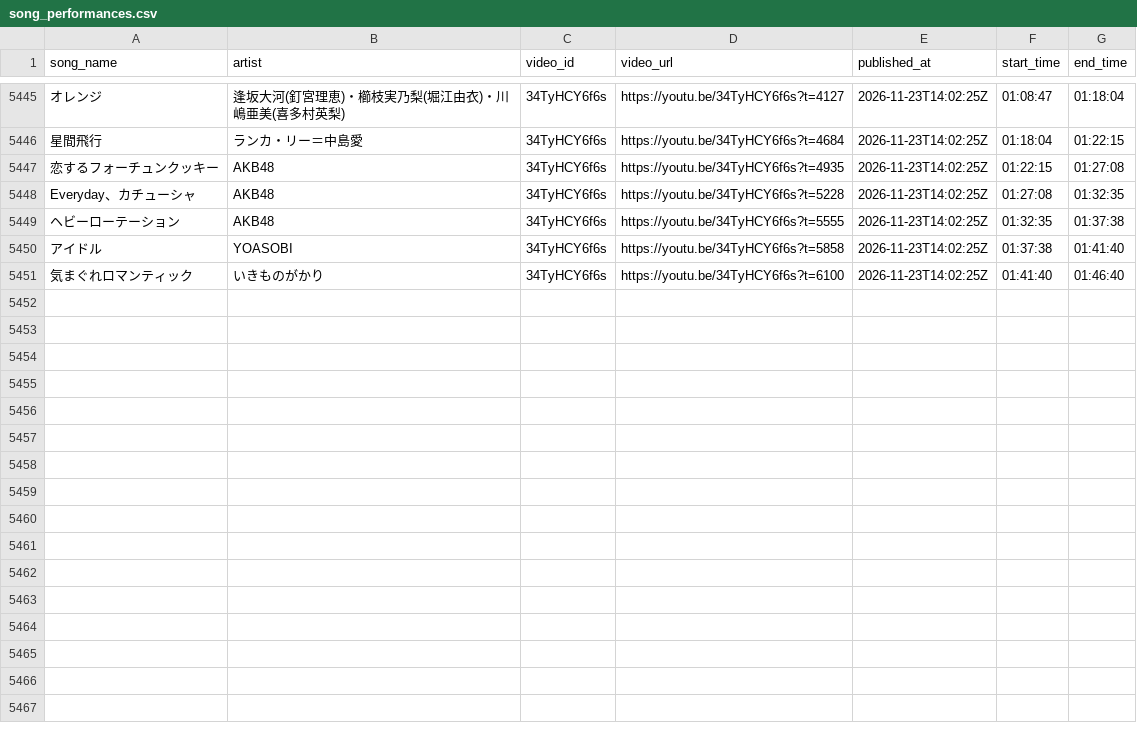
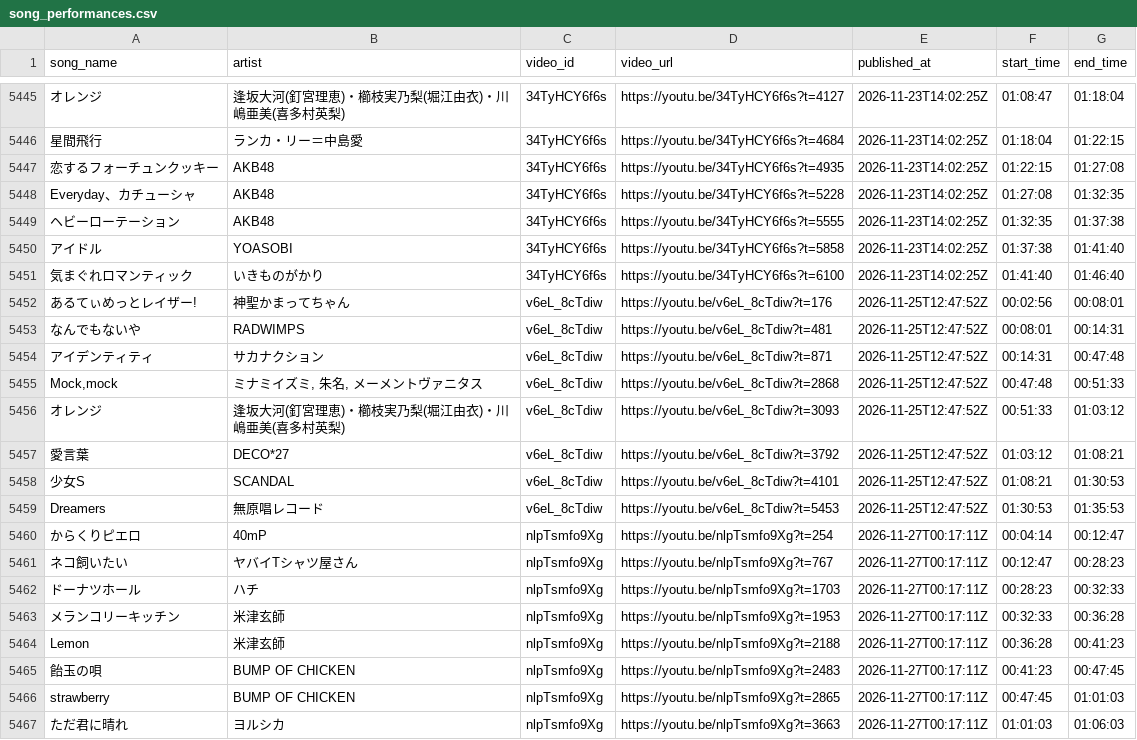
Before and after one commit to MiyataYuya/setlist-player, a CSV file: data/song_performances.csv, drawn as a sheet; only a part is shown, gaps mark what is left out.

```diff
--- a/data/song_performances.csv
+++ b/data/song_performances.csv
@@ -5451 +5451,17 @@ Everyday、カチューシャ,AKB48,34TyHCY6f6s,https://youtu.be/34TyHCY6f6s?t=5
 気まぐれロマンティック,いきものがかり,34TyHCY6f6s,https://youtu.be/34TyHCY6f6s?t=6100,2026-11-23T14:02:25Z,01:41:40,01:46:40
+あるてぃめっとレイザー!,神聖かまってちゃん,v6eL_8cTdiw,https://youtu.be/v6eL_8cTdiw?t=176,2026-11-25T12:47:52Z,00:02:56,00:08:01
+なんでもないや,RADWIMPS,v6eL_8cTdiw,https://youtu.be/v6eL_8cTdiw?t=481,2026-11-25T12:47:52Z,00:08:01,00:14:31
+アイデンティティ,サカナクション,v6eL_8cTdiw,https://youtu.be/v6eL_8cTdiw?t=871,2026-11-25T12:47:52Z,00:14:31,00:47:48
+"Mock,mock","ミナミイズミ, 朱名, メーメントヴァニタス",v6eL_8cTdiw,https://youtu.be/v6eL_8cTdiw?t=2868,2026-11-25T12:47:52Z,00:47:48,00:51:33
+オレンジ,逢坂大河(釘宮理恵)・櫛枝実乃梨(堀江由衣)・川嶋亜美(喜多村英梨),v6eL_8cTdiw,https://youtu.be/v6eL_8cTdiw?t=3093,2026-11-25T12:47:52Z,00:51:33,01:03:12
+愛言葉,DECO*27,v6eL_8cTdiw,https://youtu.be/v6eL_8cTdiw?t=3792,2026-11-25T12:47:52Z,01:03:12,01:08:21
+少女S,SCANDAL,v6eL_8cTdiw,https://youtu.be/v6eL_8cTdiw?t=4101,2026-11-25T12:47:52Z,01:08:21,01:30:53
+Dreamers,無原唱レコード,v6eL_8cTdiw,https://youtu.be/v6eL_8cTdiw?t=5453,2026-11-25T12:47:52Z,01:30:53,01:35:53
+からくりピエロ,40mP,nlpTsmfo9Xg,https://youtu.be/nlpTsmfo9Xg?t=254,2026-11-27T00:17:11Z,00:04:14,00:12:47
+ネコ飼いたい,ヤバイTシャツ屋さん,nlpTsmfo9Xg,https://youtu.be/nlpTsmfo9Xg?t=767,2026-11-27T00:17:11Z,00:12:47,00:28:23
+ドーナツホール,ハチ,nlpTsmfo9Xg,https://youtu.be/nlpTsmfo9Xg?t=1703,2026-11-27T00:17:11Z,00:28:23,00:32:33
+メランコリーキッチン,米津玄師,nlpTsmfo9Xg,https://youtu.be/nlpTsmfo9Xg?t=1953,2026-11-27T00:17:11Z,00:32:33,00:36:28
+Lemon,米津玄師,nlpTsmfo9Xg,https://youtu.be/nlpTsmfo9Xg?t=2188,2026-11-27T00:17:11Z,00:36:28,00:41:23
+飴玉の唄,BUMP OF CHICKEN,nlpTsmfo9Xg,https://youtu.be/nlpTsmfo9Xg?t=2483,2026-11-27T00:17:11Z,00:41:23,00:47:45
+strawberry,BUMP OF CHICKEN,nlpTsmfo9Xg,https://youtu.be/nlpTsmfo9Xg?t=2865,2026-11-27T00:17:11Z,00:47:45,01:01:03
+ただ君に晴れ,ヨルシカ,nlpTsmfo9Xg,https://youtu.be/nlpTsmfo9Xg?t=3663,2026-11-27T00:17:11Z,01:01:03,01:06:03
```
Also changed, not shown: data/app_performances.csv, data/app_songs.csv, 2 other files.
